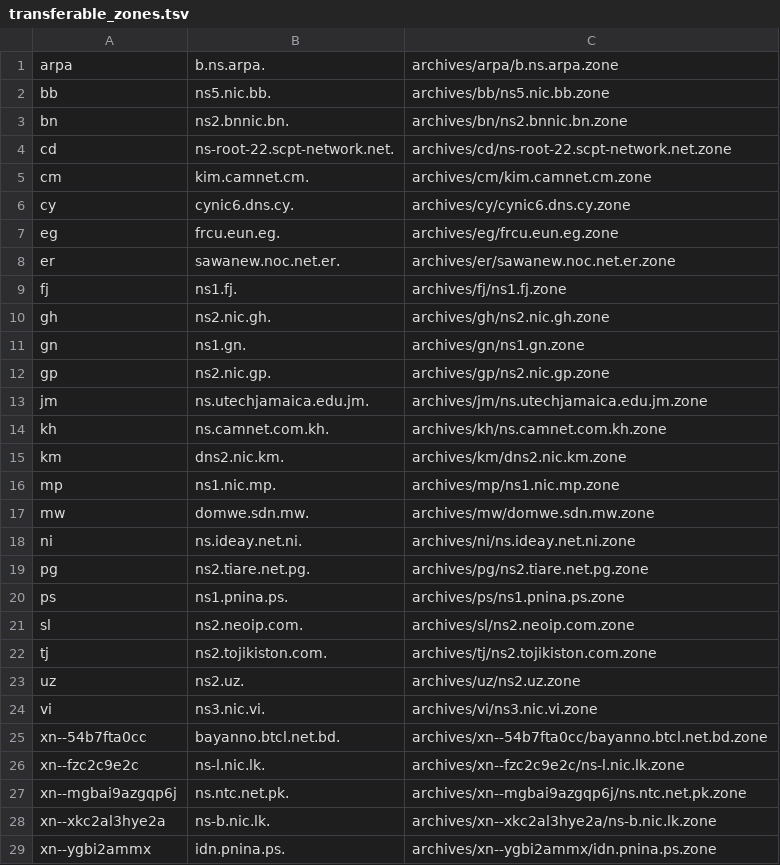
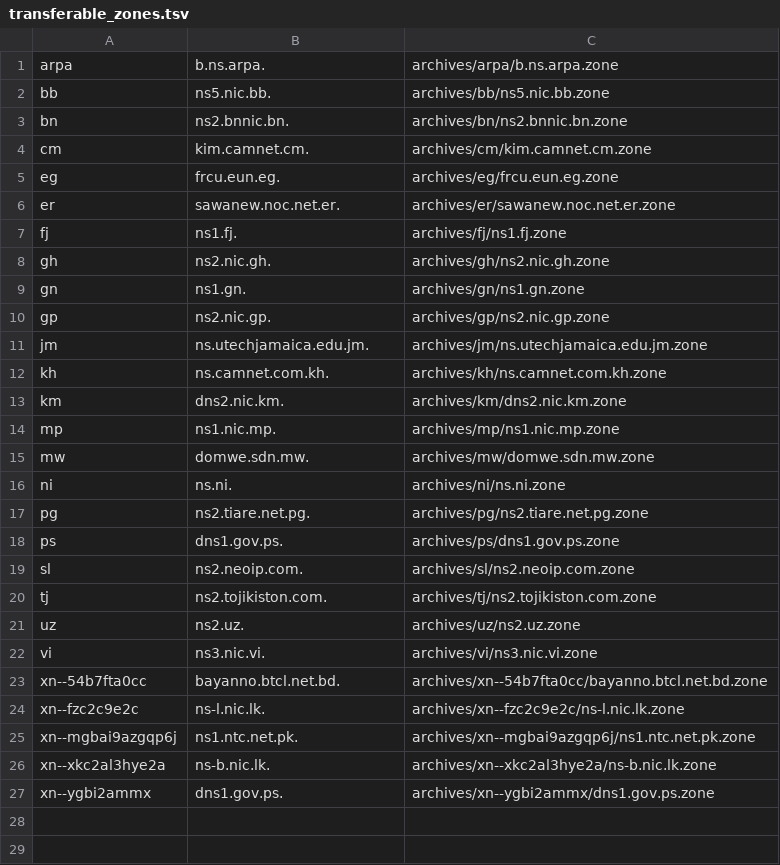
Before and after one commit to vuong2023/TLDR-2, a TSV file: transferable_zones.tsv, drawn as a sheet.

```diff
--- a/transferable_zones.tsv
+++ b/transferable_zones.tsv
@@ -3,5 +3,3 @@ bb	ns5.nic.bb.	archives/bb/ns5.nic.bb.zone
 bn	ns2.bnnic.bn.	archives/bn/ns2.bnnic.bn.zone
-cd	ns-root-22.scpt-network.net.	archives/cd/ns-root-22.scpt-network.net.zone
 cm	kim.camnet.cm.	archives/cm/kim.camnet.cm.zone
-cy	cynic6.dns.cy.	archives/cy/cynic6.dns.cy.zone
 eg	frcu.eun.eg.	archives/eg/frcu.eun.eg.zone
@@ -17,5 +15,5 @@ mp	ns1.nic.mp.	archives/mp/ns1.nic.mp.zone
 mw	domwe.sdn.mw.	archives/mw/domwe.sdn.mw.zone
-ni	ns.ideay.net.ni.	archives/ni/ns.ideay.net.ni.zone
+ni	ns.ni.	archives/ni/ns.ni.zone
 pg	ns2.tiare.net.pg.	archives/pg/ns2.tiare.net.pg.zone
-ps	ns1.pnina.ps.	archives/ps/ns1.pnina.ps.zone
+ps	dns1.gov.ps.	archives/ps/dns1.gov.ps.zone
 sl	ns2.neoip.com.	archives/sl/ns2.neoip.com.zone
@@ -26,4 +24,4 @@ xn--54b7fta0cc	bayanno.btcl.net.bd.	archives/xn--54b7fta0cc/bayanno.btcl.net.bd.
 xn--fzc2c9e2c	ns-l.nic.lk.	archives/xn--fzc2c9e2c/ns-l.nic.lk.zone
-xn--mgbai9azgqp6j	ns.ntc.net.pk.	archives/xn--mgbai9azgqp6j/ns.ntc.net.pk.zone
+xn--mgbai9azgqp6j	ns1.ntc.net.pk.	archives/xn--mgbai9azgqp6j/ns1.ntc.net.pk.zone
 xn--xkc2al3hye2a	ns-b.nic.lk.	archives/xn--xkc2al3hye2a/ns-b.nic.lk.zone
-xn--ygbi2ammx	idn.pnina.ps.	archives/xn--ygbi2ammx/idn.pnina.ps.zone
+xn--ygbi2ammx	dns1.gov.ps.	archives/xn--ygbi2ammx/dns1.gov.ps.zone
```
Also changed, not shown: 7 other files.
